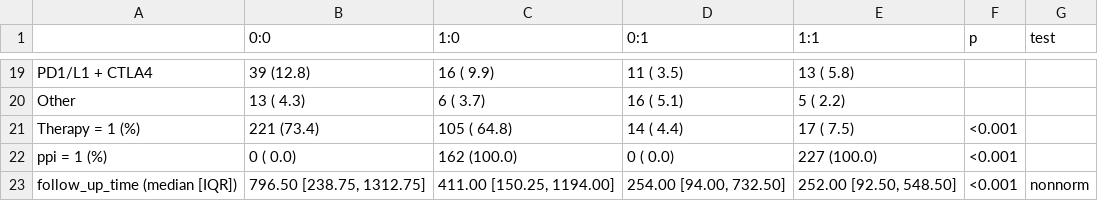
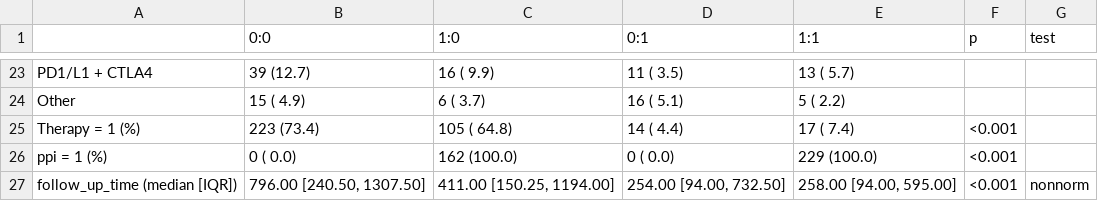
Before and after one commit to spakowiczlab/ppiio, a CSV file: tables/table1_ppi-chemoprior.csv, drawn as a sheet; only a part is shown, gaps mark what is left out; the diff covers the shown part only.

```diff
--- a/tables/table1_ppi-chemoprior.csv
+++ b/tables/table1_ppi-chemoprior.csv
@@ -19,5 +23,5 @@
-"   PD1/L1 + CTLA4","    39 (12.8) ","    16 (  9.9) ","    11 ( 3.5) ","    13 (  5.8) ","",""
-"   Other","    13 ( 4.3) ","     6 (  3.7) ","    16 ( 5.1) ","     5 (  2.2) ","",""
-"Therapy = 1 (%)","   221 (73.4) ","   105 ( 64.8) ","    14 ( 4.4) ","    17 (  7.5) ","<0.001",""
-"ppi = 1 (%)","     0 ( 0.0) ","   162 (100.0) ","     0 ( 0.0) ","   227 (100.0) ","<0.001",""
-"follow_up_time (median [IQR])","796.50 [238.75, 1312.75]","411.00 [150.25, 1194.00]","254.00 [94.00, 732.50]","252.00 [92.50, 548.50]","<0.001","nonnorm"
+"   PD1/L1 + CTLA4","    39 (12.7) ","    16 (  9.9) ","    11 ( 3.5) ","    13 (  5.7) ","",""
+"   Other","    15 ( 4.9) ","     6 (  3.7) ","    16 ( 5.1) ","     5 (  2.2) ","",""
+"Therapy = 1 (%)","   223 (73.4) ","   105 ( 64.8) ","    14 ( 4.4) ","    17 (  7.4) ","<0.001",""
+"ppi = 1 (%)","     0 ( 0.0) ","   162 (100.0) ","     0 ( 0.0) ","   229 (100.0) ","<0.001",""
+"follow_up_time (median [IQR])","796.00 [240.50, 1307.50]","411.00 [150.25, 1194.00]","254.00 [94.00, 732.50]","258.00 [94.00, 595.00]","<0.001","nonnorm"
```
Also changed, not shown: 5 added rows, 1 removed row and 26 edited cells elsewhere in this file, tables/table1_ppi-lotherapy.csv, tables/table1_ppi.csv, 1 other file.
